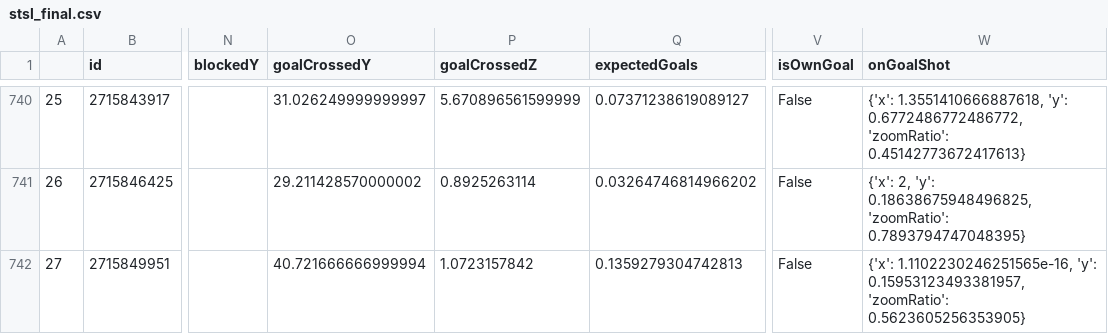
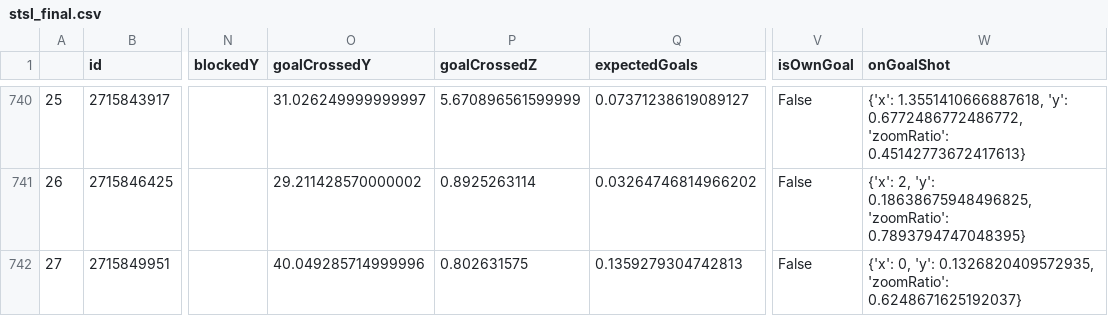
Before and after one commit to kovacs5/fotmob_csv, a CSV file: stsl_final.csv, drawn as a sheet; only a part is shown, gaps mark what is left out; the diff covers the shown part only; the diff names each change by its address in the sheet, - before the commit and + after, or states it on an @@ line.

```diff
--- a/stsl_final.csv
+++ b/stsl_final.csv
-O742 (goalCrossedY): 40.721666666999994
+O742 (goalCrossedY): 40.049285714999996
-P742 (goalCrossedZ): 1.0723157842
+P742 (goalCrossedZ): 0.802631575
-W742 (onGoalShot): {'x': 1.1102230246251565e-16, 'y': 0.15953123493381957, 'zoomRatio': 0.5623605256353905}
+W742 (onGoalShot): {'x': 0, 'y': 0.1326820409572935, 'zoomRatio': 0.6248671625192037}
```
Also changed, not shown: 23 edited cells elsewhere in this file.
